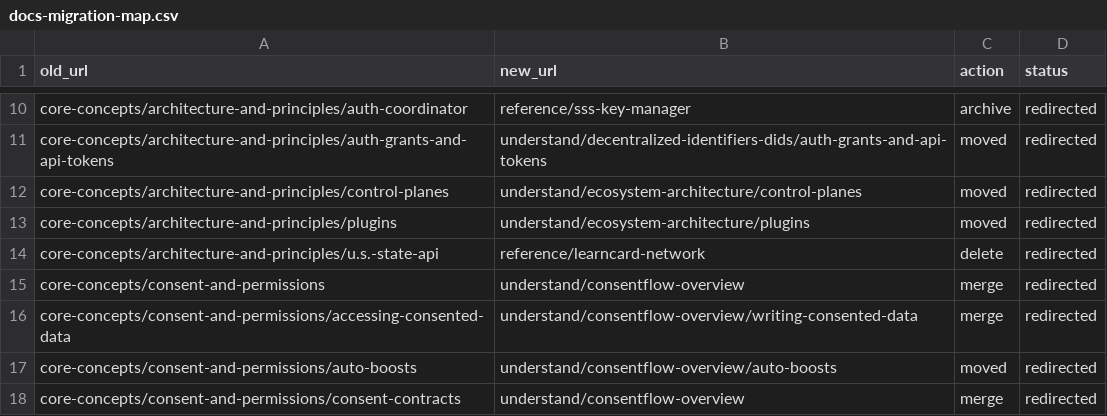
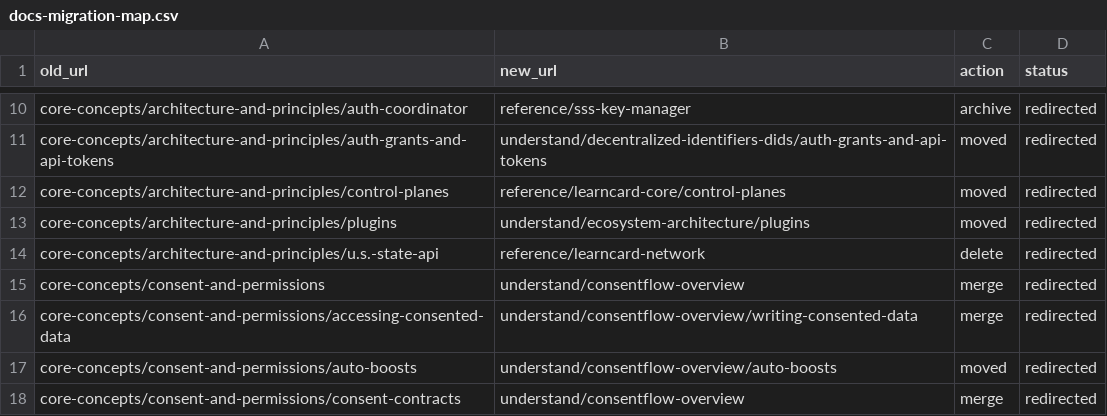
Before and after one commit to learningeconomy/LearnCard, a CSV file: scripts/docs-migration-map.csv, drawn as a sheet; only a part is shown, gaps mark what is left out.

Commit message:
docs: Understand quality pass — precise language, correct facts, one audience
Page-by-page edit of every Understand page for precision and confidence.
Removed the "What is this page about / Why is this important / Key
Takeaways" template, marketing prose ("strategic pillar", "testament to",
"this is where the real power lies"), emoji headers, and internal-app
material that had leaked into developer concept pages.

Facts corrected against source along the way:
- Auth grant scopes: the enforced resource names are `profiles`,
  `credentials`, `presentations`, `inbox`, `contracts-data`,
  `signingAuthorities`, etc. (from route definitions), not the stale
  constants-file list (`profile`, `credential`, ...). Full table rebuilt.
- Signing authorities: no "AWS-hosted" requirement; two kinds (hosted /
  your own); the credential's issuer stays the owner's did:web with the
  authority's key as a verification method (lca-api sets didWeb: ownerDid).
- Seed phrases: short seeds warn and left-pad (didkey plugin); SSS is 2-of-4,
  not "three shares".
- DIDs: `id.did()` returns did:web when the network plugin is loaded,
  did:key otherwise. Cut the 8-method / 7-proof-type tables to the two DIDs
  integrators see; other methods listed as verify-only.
- Auto-boosts: run on consent and terms update (`reconsentTerms` /
  `updateTerms` do not exist); skipped silently if the signing authority is
  missing; blocked at contract creation for draft templates.
- GameFlow: it is `needsGuardianConsent: true` on a normal contract; real
  rejection message for child accounts.
- Universal Inbox: `/api/send` era; ISSUED vs PENDING; claimUrl on every
  PENDING send; phone delivery gated on the trusted registry.
- Verifiable data: structured payload is `credentialSubject.dataPayload`;
  replaced internal `useConsentFlowCredentials` hook + REPL helpers with the
  `getConsentFlowDataForDid` + `read.get` path an integrator uses.
- URIs: real `lc:network:...:{boost|credential|contract|terms}` formats.
- VCs: honest standards list (OBv3, CLR); LTI/LER/LIF removed; VP prose
  added (holder binding, challenge/domain, DID-Auth).

Control Planes moved to Reference (it is a method catalog). Plugin System
and Holder Continuity get integrator-first intros. Interoperability keeps
the standards and compatibility lists, drops the essays, and states the
claim-link limit plainly.

```diff
--- a/scripts/docs-migration-map.csv
+++ b/scripts/docs-migration-map.csv
@@ -11,3 +11,3 @@ core-concepts/architecture-and-principles/auth-coordinator,reference/sss-key-man
 core-concepts/architecture-and-principles/auth-grants-and-api-tokens,understand/decentralized-identifiers-dids/auth-grants-and-api-tokens,moved,redirected
-core-concepts/architecture-and-principles/control-planes,understand/ecosystem-architecture/control-planes,moved,redirected
+core-concepts/architecture-and-principles/control-planes,reference/learncard-core/control-planes,moved,redirected
 core-concepts/architecture-and-principles/plugins,understand/ecosystem-architecture/plugins,moved,redirected
```
Also changed, not shown: 20 other files.
